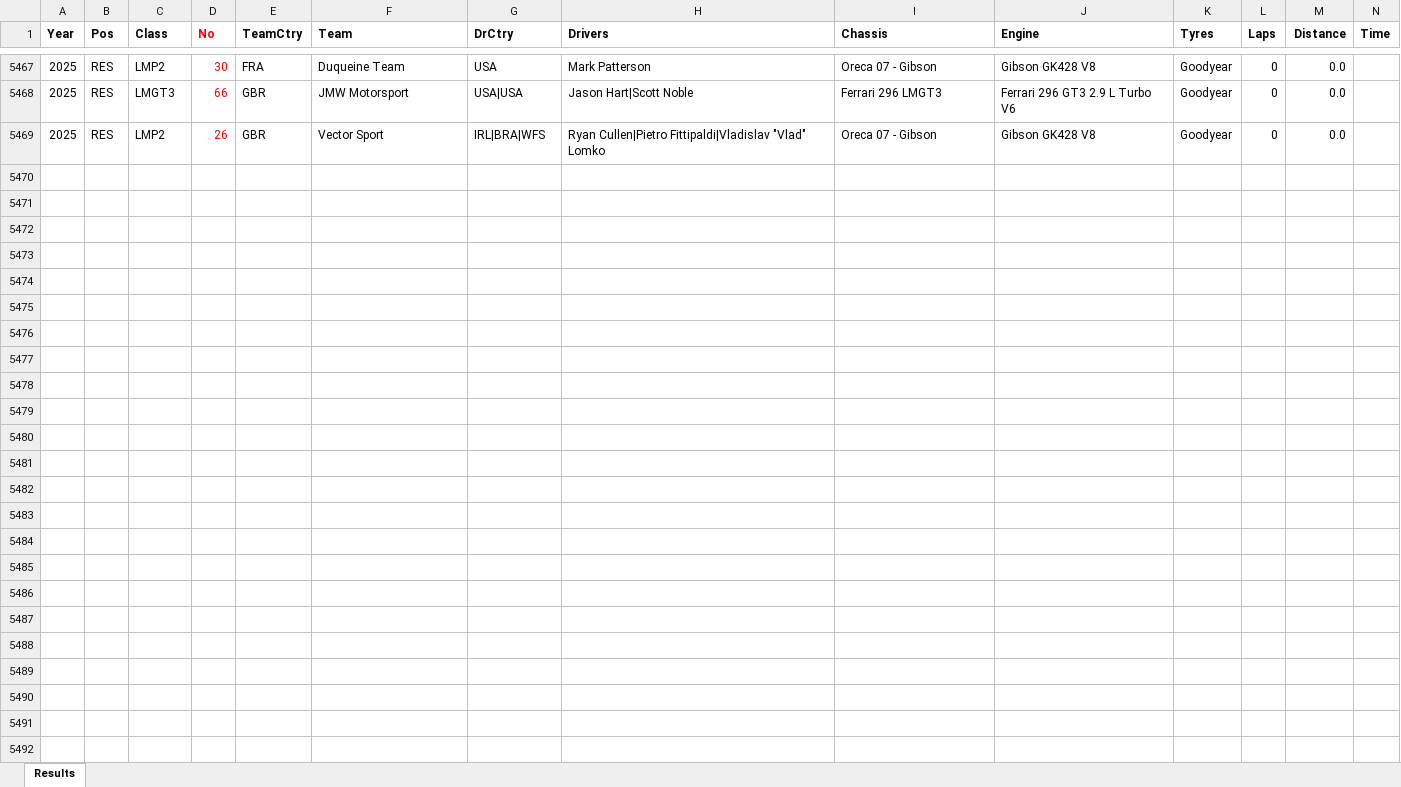
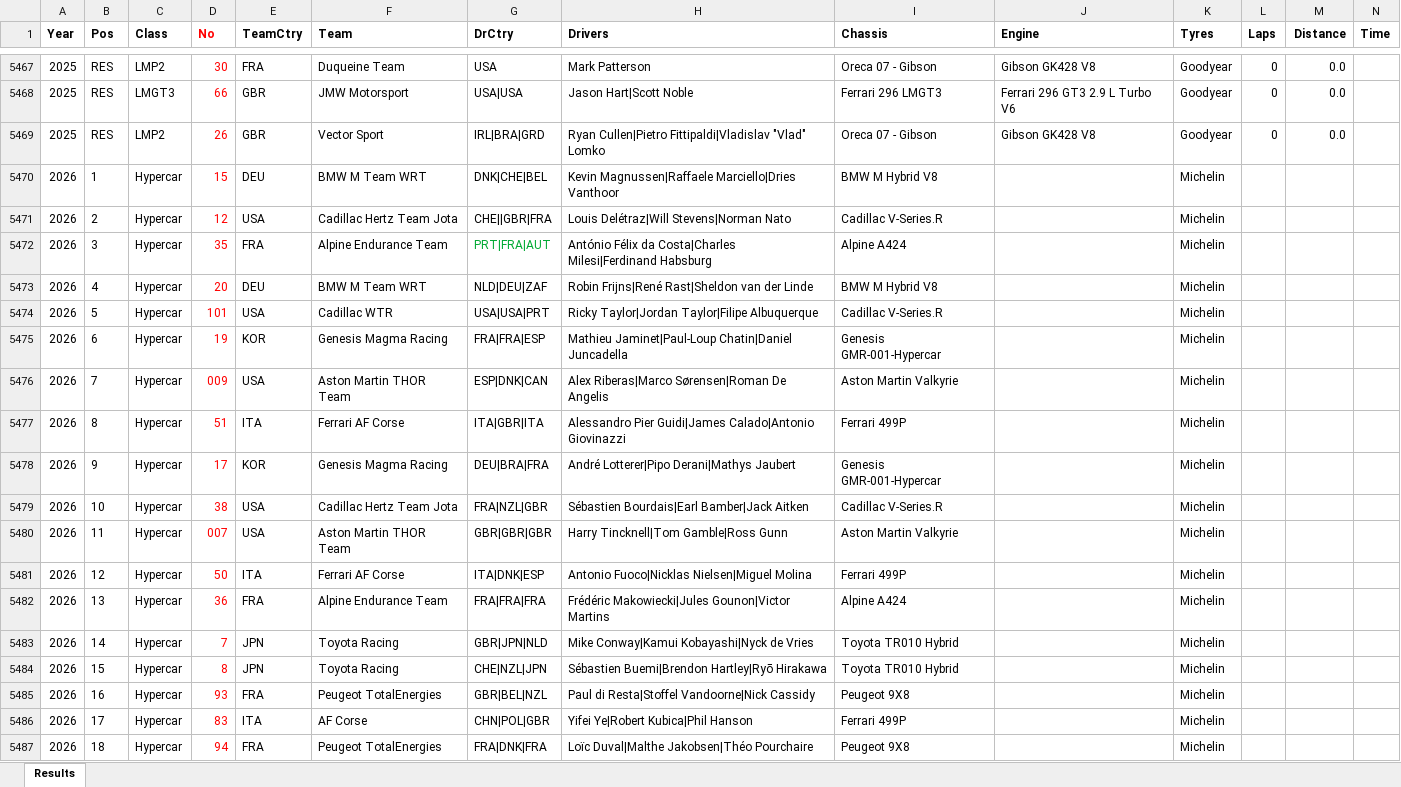
Before and after one commit to gdsotirov/lemans24, an Excel workbook: db/data/results_in.xlsx, sheet Results, drawn as a sheet; only a part is shown, gaps mark what is left out; values as stored, in another font and other column widths than the file's, no borders; charts and pictures and conditional formats not drawn; rows hold the shown columns only; the diff covers the shown part only; the diff names each change by its address in the sheet, - before the commit and + after, or states it on an @@ line.

```diff
--- a/db/data/results_in.xlsx (sheet Results)
+++ b/db/data/results_in.xlsx (sheet Results)
-G5469 (DrCtry): IRL|BRA|WFS
+G5469 (DrCtry): IRL|BRA|GRD
+row 5470: 2026 | 1 | Hypercar | 15 | DEU | BMW M Team WRT | DNK|CHE|BEL | Kevin Magnussen|Raffaele Marciello|Dries Vanthoor | BMW M Hybrid V8 |  | Michelin
+row 5471: 2026 | 2 | Hypercar | 12 | USA | Cadillac Hertz Team Jota | CHE||GBR|FRA | Louis Delétraz|Will Stevens|Norman Nato | Cadillac V-Series.R |  | Michelin
+row 5472: 2026 | 3 | Hypercar | 35 | FRA | Alpine Endurance Team | PRT|FRA|AUT | António Félix da Costa|Charles Milesi|Ferdinand Habsburg | Alpine A424 |  | Michelin
+row 5473: 2026 | 4 | Hypercar | 20 | DEU | BMW M Team WRT | NLD|DEU|ZAF | Robin Frijns|René Rast|Sheldon van der Linde | BMW M Hybrid V8 |  | Michelin
+row 5474: 2026 | 5 | Hypercar | 101 | USA | Cadillac WTR | USA|USA|PRT | Ricky Taylor|Jordan Taylor|Filipe Albuquerque | Cadillac V-Series.R |  | Michelin
+row 5475: 2026 | 6 | Hypercar | 19 | KOR | Genesis Magma Racing | FRA|FRA|ESP | Mathieu Jaminet|Paul-Loup Chatin|Daniel Juncadella | Genesis GMR-001-Hypercar |  | Michelin
+row 5476: 2026 | 7 | Hypercar | 009 | USA | Aston Martin THOR Team | ESP|DNK|CAN | Alex Riberas|Marco Sørensen|Roman De Angelis | Aston Martin Valkyrie |  | Michelin
+row 5477: 2026 | 8 | Hypercar | 51 | ITA | Ferrari AF Corse | ITA|GBR|ITA | Alessandro Pier Guidi|James Calado|Antonio Giovinazzi | Ferrari 499P |  | Michelin
+row 5478: 2026 | 9 | Hypercar | 17 | KOR | Genesis Magma Racing | DEU|BRA|FRA | André Lotterer|Pipo Derani|Mathys Jaubert | Genesis GMR-001-Hypercar |  | Michelin
+row 5479: 2026 | 10 | Hypercar | 38 | USA | Cadillac Hertz Team Jota | FRA|NZL|GBR | Sébastien Bourdais|Earl Bamber|Jack Aitken | Cadillac V-Series.R |  | Michelin
+row 5480: 2026 | 11 | Hypercar | 007 | USA | Aston Martin THOR Team | GBR|GBR|GBR | Harry Tincknell|Tom Gamble|Ross Gunn | Aston Martin Valkyrie |  | Michelin
+row 5481: 2026 | 12 | Hypercar | 50 | ITA | Ferrari AF Corse | ITA|DNK|ESP | Antonio Fuoco|Nicklas Nielsen|Miguel Molina | Ferrari 499P |  | Michelin
+row 5482: 2026 | 13 | Hypercar | 36 | FRA | Alpine Endurance Team | FRA|FRA|FRA | Frédéric Makowiecki|Jules Gounon|Victor Martins | Alpine A424 |  | Michelin
+row 5483: 2026 | 14 | Hypercar | 7 | JPN | Toyota Racing | GBR|JPN|NLD | Mike Conway|Kamui Kobayashi|Nyck de Vries | Toyota TR010 Hybrid |  | Michelin
+row 5484: 2026 | 15 | Hypercar | 8 | JPN | Toyota Racing | CHE|NZL|JPN | Sébastien Buemi|Brendon Hartley|Ryō Hirakawa | Toyota TR010 Hybrid |  | Michelin
+row 5485: 2026 | 16 | Hypercar | 93 | FRA | Peugeot TotalEnergies | GBR|BEL|NZL | Paul di Resta|Stoffel Vandoorne|Nick Cassidy | Peugeot 9X8 |  | Michelin
+row 5486: 2026 | 17 | Hypercar | 83 | ITA | AF Corse | CHN|POL|GBR | Yifei Ye|Robert Kubica|Phil Hanson | Ferrari 499P |  | Michelin
+row 5487: 2026 | 18 | Hypercar | 94 | FRA | Peugeot TotalEnergies | FRA|DNK|FRA | Loïc Duval|Malthe Jakobsen|Théo Pourchaire | Peugeot 9X8 |  | Michelin
```
Also changed, not shown: 53 added rows and 7 edited cells elsewhere in this sheet, charts or pictures, 2 other files.
